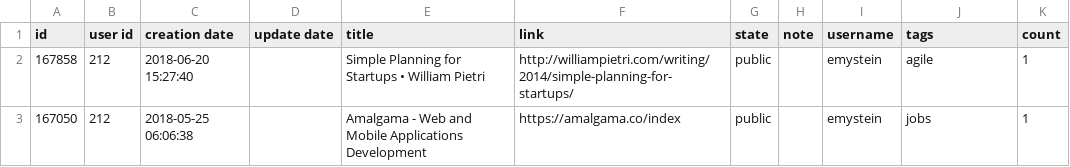
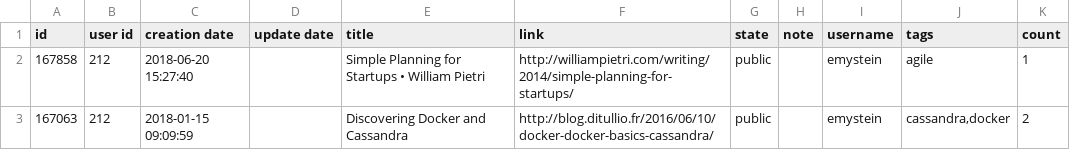
Before and after one commit to emystein/linkr, a CSV file: spec/models/yabs_bookmarks.csv, drawn as a sheet.

Commit message:
Include tags in YABS bookmarks import

```diff
--- a/spec/models/yabs_bookmarks.csv
+++ b/spec/models/yabs_bookmarks.csv
@@ -2,2 +2,2 @@ id,user id,creation date,update date,title,link,state,note,username,tags,count
 167858,212,"2018-06-20 15:27:40",,"Simple Planning for Startups • William Pietri",http://williampietri.com/writing/2014/simple-planning-for-startups/,public,,emystein,agile,1
-167050,212,"2018-05-25 06:06:38",,"Amalgama - Web and Mobile Applications Development",https://amalgama.co/index,public,,emystein,jobs,1
+167063,212,"2018-01-15 09:09:59",,"Discovering Docker and Cassandra",http://blog.ditullio.fr/2016/06/10/docker-docker-basics-cassandra/,public,,emystein,"cassandra,docker",2
```
Also changed, not shown: 2 other files.
